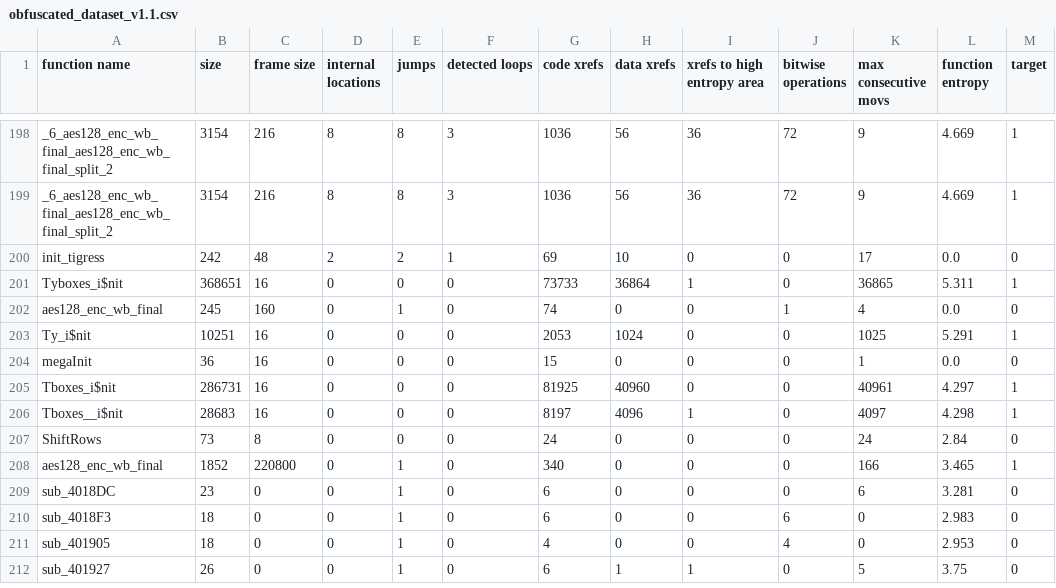
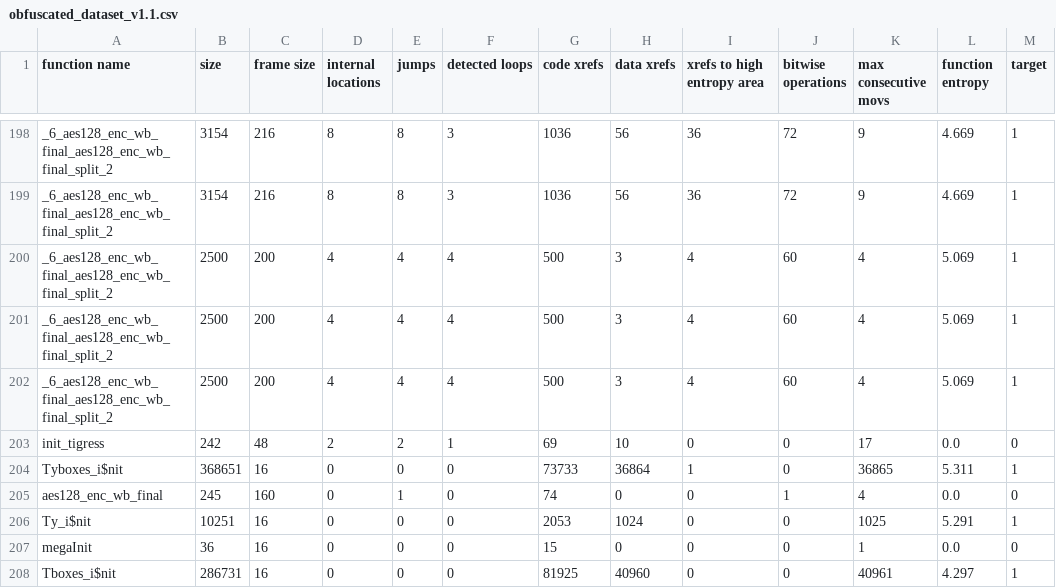
Before and after one commit to StefanFriptu/learning-whitebox, a CSV file: datasets/obfuscated_dataset_v1.1.csv, drawn as a sheet; only a part is shown, gaps mark what is left out; the shorter side is filled out with more unchanged rows; the diff names each change by its address in the sheet, - before the commit and + after, or states it on an @@ line.

```diff
--- a/datasets/obfuscated_dataset_v1.1.csv
+++ b/datasets/obfuscated_dataset_v1.1.csv
+row 200: _6_aes128_enc_wb_final_aes128_enc_wb_final_split_2 | 2500 | 200 | 4 | 4 | 4 | 500 | 3 | 4 | 60 | 4 | 5.069 | 1
+row 201: _6_aes128_enc_wb_final_aes128_enc_wb_final_split_2 | 2500 | 200 | 4 | 4 | 4 | 500 | 3 | 4 | 60 | 4 | 5.069 | 1
+row 202: _6_aes128_enc_wb_final_aes128_enc_wb_final_split_2 | 2500 | 200 | 4 | 4 | 4 | 500 | 3 | 4 | 60 | 4 | 5.069 | 1
```
Also changed, not shown: 5 other files.
